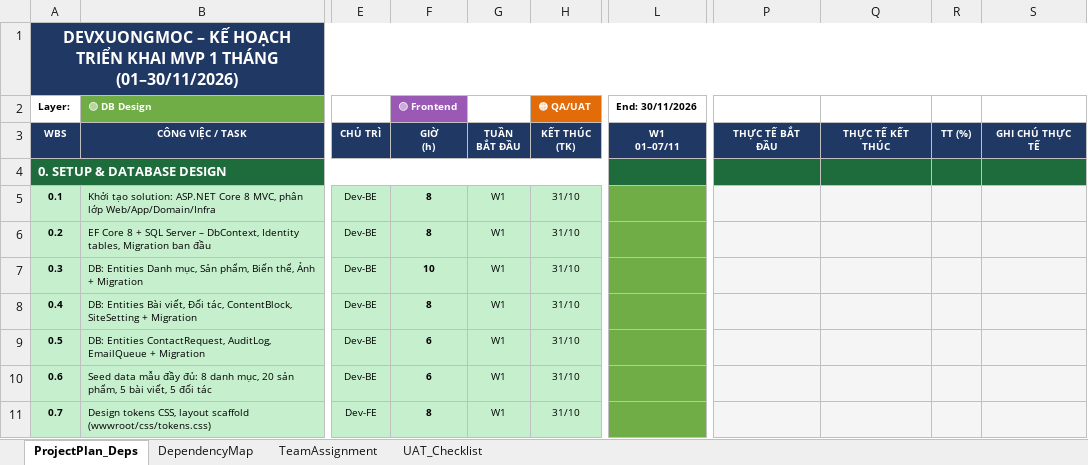
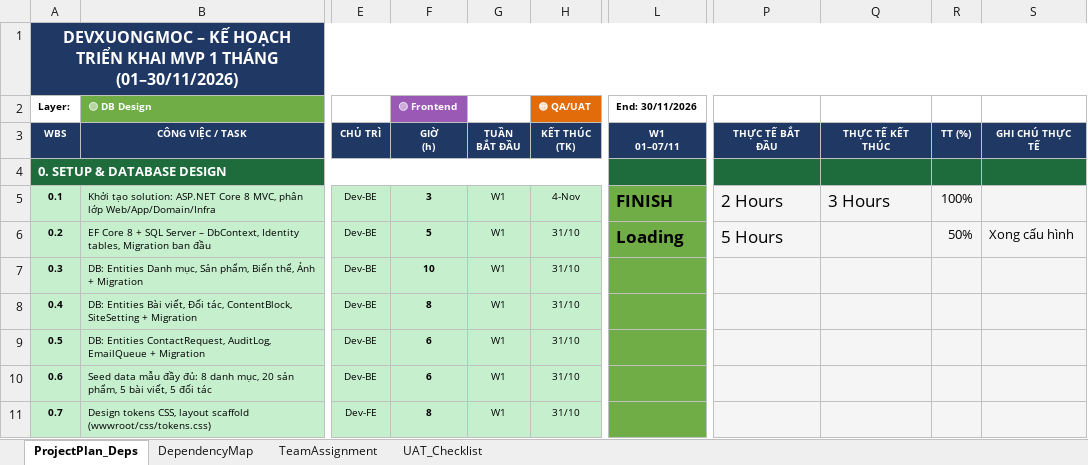
Before and after one commit to mase2155/hoanghoan-furniture-mvc, an Excel workbook: Plan_LDH_DevMaster.xlsx, sheet ProjectPlan_Deps, drawn as a sheet; only a part is shown, gaps mark what is left out; values as stored, in another font and other column widths than the file's, no borders; the diff names each change by its address in the sheet, - before the commit and + after, or states it on an @@ line.

```diff
--- a/Plan_LDH_DevMaster.xlsx (sheet ProjectPlan_Deps)
+++ b/Plan_LDH_DevMaster.xlsx (sheet ProjectPlan_Deps)
-F5 (🟣 Frontend): 8
+F5 (🟣 Frontend): 3
-H5 (🟠 QA/UAT): 31/10
+H5 (🟠 QA/UAT): 4-Nov
-L5 (End: 30/11/2026): (empty)
+L5 (End: 30/11/2026): FINISH
-P5: (empty)
+P5: 2 Hours
-Q5: (empty)
+Q5: 3 Hours
-R5: (empty)
+R5: 100%
-F6 (🟣 Frontend): 8
+F6 (🟣 Frontend): 5
-L6 (End: 30/11/2026): (empty)
+L6 (End: 30/11/2026): Loading
-P6: (empty)
+P6: 5 Hours
-R6: (empty)
+R6: 50%
-S6: (empty)
+S6: Xong cấu hình
```
Also changed, not shown: 4 other files.
